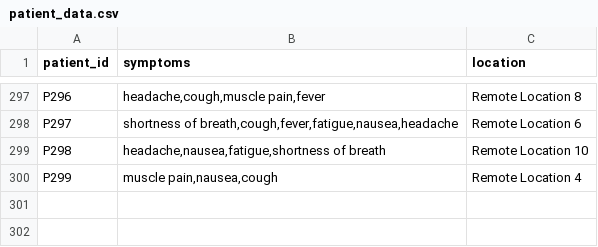
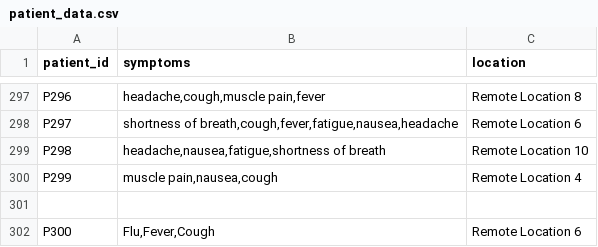
Before and after one commit to boltx393/DiseaseDetector, a CSV file: patient_data.csv, drawn as a sheet; only a part is shown, gaps mark what is left out.

```diff
--- a/patient_data.csv
+++ b/patient_data.csv
@@ -300 +300,3 @@ P298,"headache,nausea,fatigue,shortness of breath",Remote Location 10
 P299,"muscle pain,nausea,cough",Remote Location 4
+
+P300,"Flu,Fever,Cough",Remote Location 6
```
Also changed, not shown: 1 other file.
